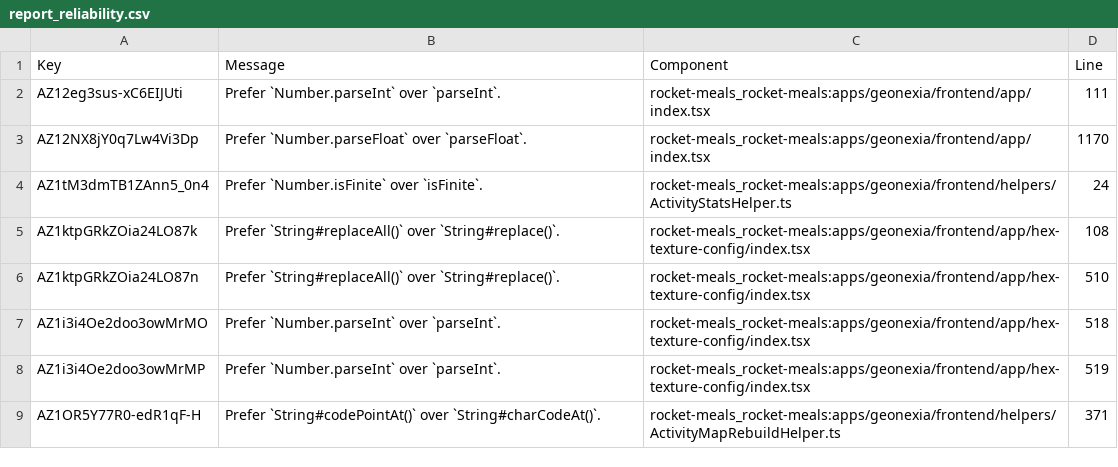
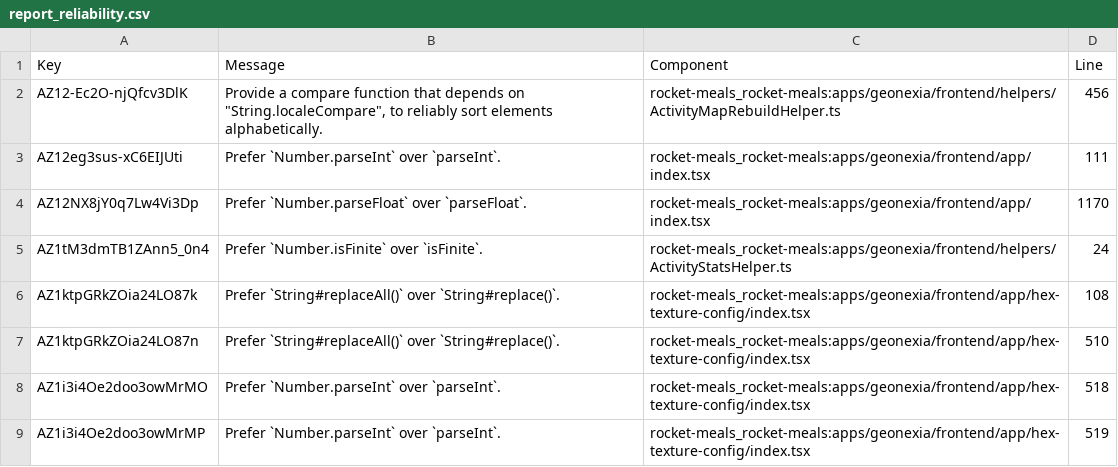
Before and after one commit to rocket-meals/swosy, a CSV file: reports/sonarCloud/report_reliability.csv, drawn as a sheet; only a part is shown; the shorter side is filled out with more unchanged rows; the diff names each change by its address in the sheet, - before the commit and + after, or states it on an @@ line.

```diff
--- a/reports/sonarCloud/report_reliability.csv
+++ b/reports/sonarCloud/report_reliability.csv
+row 2: AZ12-Ec2O-njQfcv3DlK | Provide a compare function that depends on "String.localeCompare", to reliably sort elements alphabetically. | rocket-meals_rocket-meals:apps/geonexia/frontend/helpers/ActivityMapRebuildHelper.ts | 456
```
Also changed, not shown: 2 other files.
